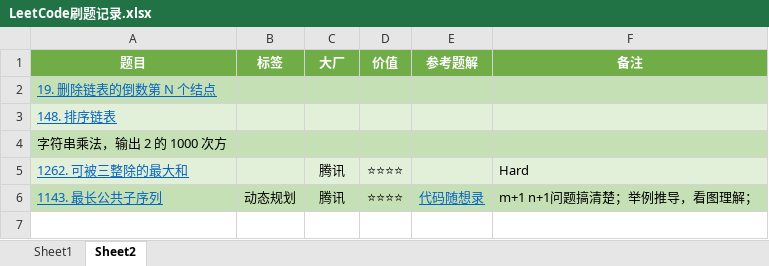
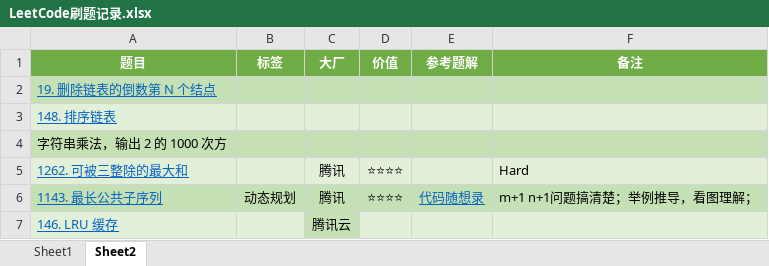
Before and after one commit to curforever/LeetCode, an Excel workbook: 刷题/LeetCode刷题记录.xlsx, sheet Sheet2, drawn as a sheet; values as stored, in another font and other column widths than the file's, no borders; conditional formats not drawn; the diff names each change by its address in the sheet, - before the commit and + after, or states it on an @@ line.

```diff
--- a/刷题/LeetCode刷题记录.xlsx (sheet Sheet2)
+++ b/刷题/LeetCode刷题记录.xlsx (sheet Sheet2)
+row 7: 146. LRU 缓存 |  | 腾讯云
```
Also changed, not shown: 大厂/大厂信息.xlsx, 5 other files.
